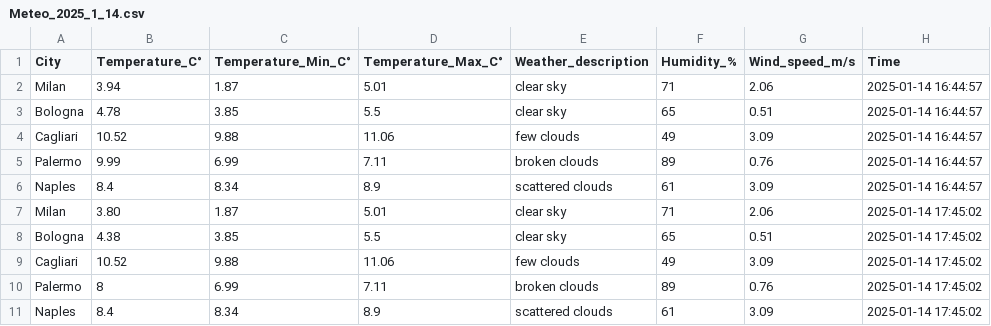
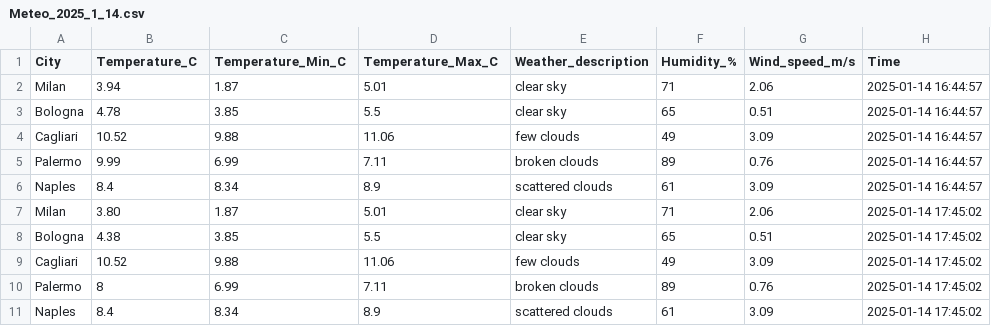
Before and after one commit to FabioBiit/METEO, a CSV file: STORICO_ROW_CSV/2025/1/14/Meteo_2025_1_14.csv, drawn as a sheet.

```diff
--- a/STORICO_ROW_CSV/2025/1/14/Meteo_2025_1_14.csv
+++ b/STORICO_ROW_CSV/2025/1/14/Meteo_2025_1_14.csv
@@ -1,2 +1,2 @@
-City,Temperature_C°,Temperature_Min_C°,Temperature_Max_C°,Weather_description,Humidity_%,Wind_speed_m/s,Time
+City,Temperature_C,Temperature_Min_C,Temperature_Max_C,Weather_description,Humidity_%,Wind_speed_m/s,Time
 Milan,3.94,1.87,5.01,clear sky,71,2.06,2025-01-14 16:44:57
```
Also changed, not shown: STORICO_ROW_CSV/2025/1/15/Meteo_2025_1_15.csv, STORICO_ROW_CSV/2025/1/16/Meteo_2025_1_16.csv, 1 other file.
